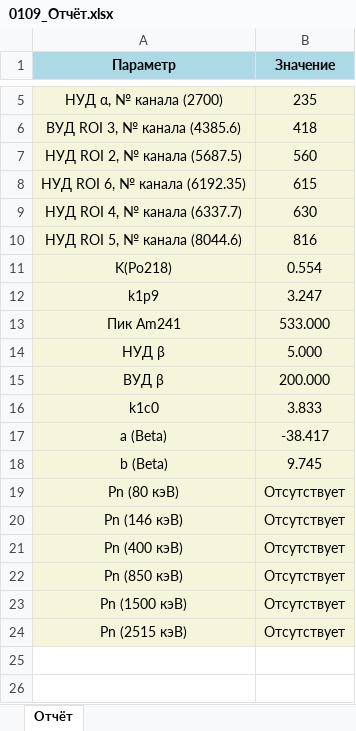
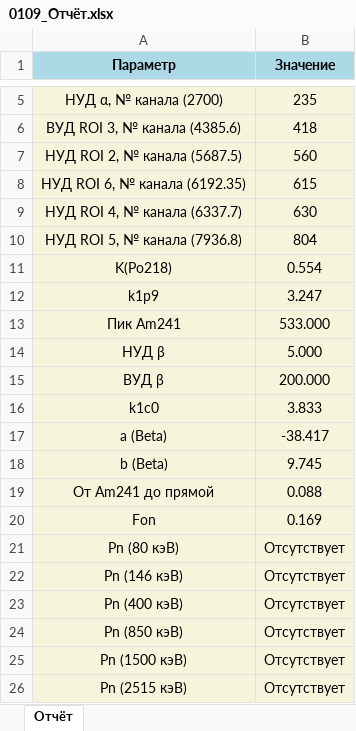
Before and after one commit to Mush9643/spectrometer-calibration-suite, an Excel workbook: Отчёты/0109_Отчёт.xlsx, sheet Отчёт, drawn as a sheet; only a part is shown, gaps mark what is left out; values as stored, in another font and other column widths than the file's, no borders; removed rows and columns are numbered as before the commit, all else as after; the diff names each change by its address in the sheet, - before the commit and + after, or states it on an @@ line.

```diff
--- a/Отчёты/0109_Отчёт.xlsx (sheet Отчёт)
+++ b/Отчёты/0109_Отчёт.xlsx (sheet Отчёт)
-row 10: НУД ROI 5, № канала (8044.6) | 816
+row 10: НУД ROI 5, № канала (7936.8) | 804
+row 19: От Am241 до прямой | 0.088
+row 20: Fon | 0.169
```
Also changed, not shown: Отчёты/0110_Отчёт.xlsx, Отчёты/0116_Отчёт.xlsx, 24 other files.
